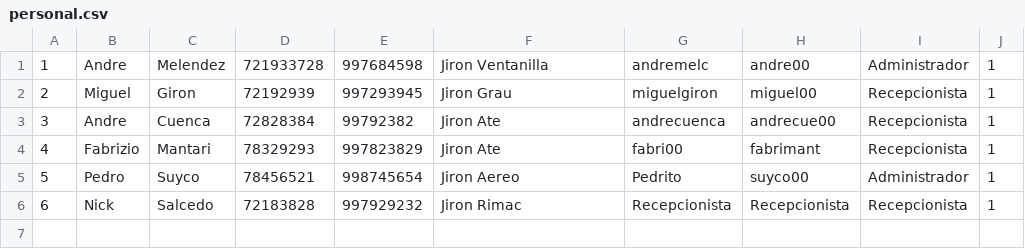
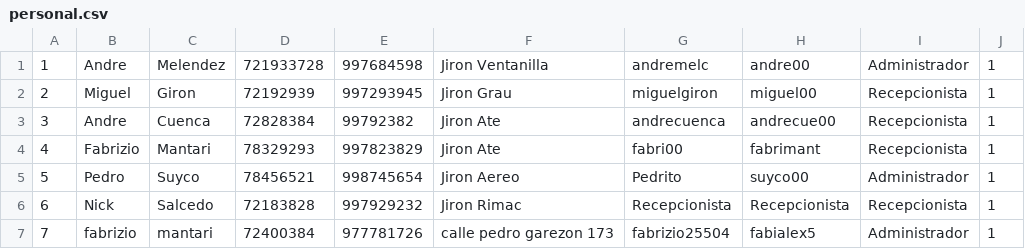
Before and after one commit to andremelzc/hotel_zulen, a CSV file: HotelZulen/personal.csv, drawn as a sheet; the diff names each change by its address in the sheet, - before the commit and + after, or states it on an @@ line.

```diff
--- a/HotelZulen/personal.csv
+++ b/HotelZulen/personal.csv
+row 7: 7 | fabrizio | mantari | 72400384 | 977781726 | calle pedro garezon 173 | fabrizio25504 | fabialex5 | Administrador | 1
```
Also changed, not shown: HotelZulen/reservaciones.csv, 5 other files.
